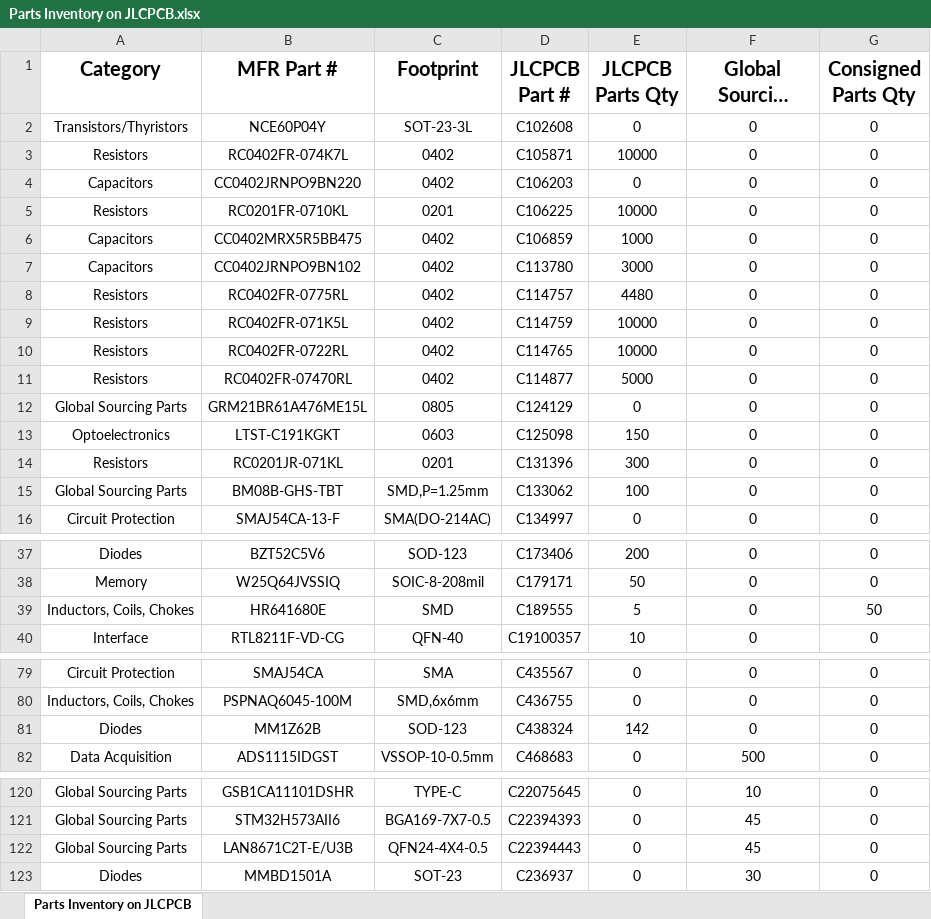
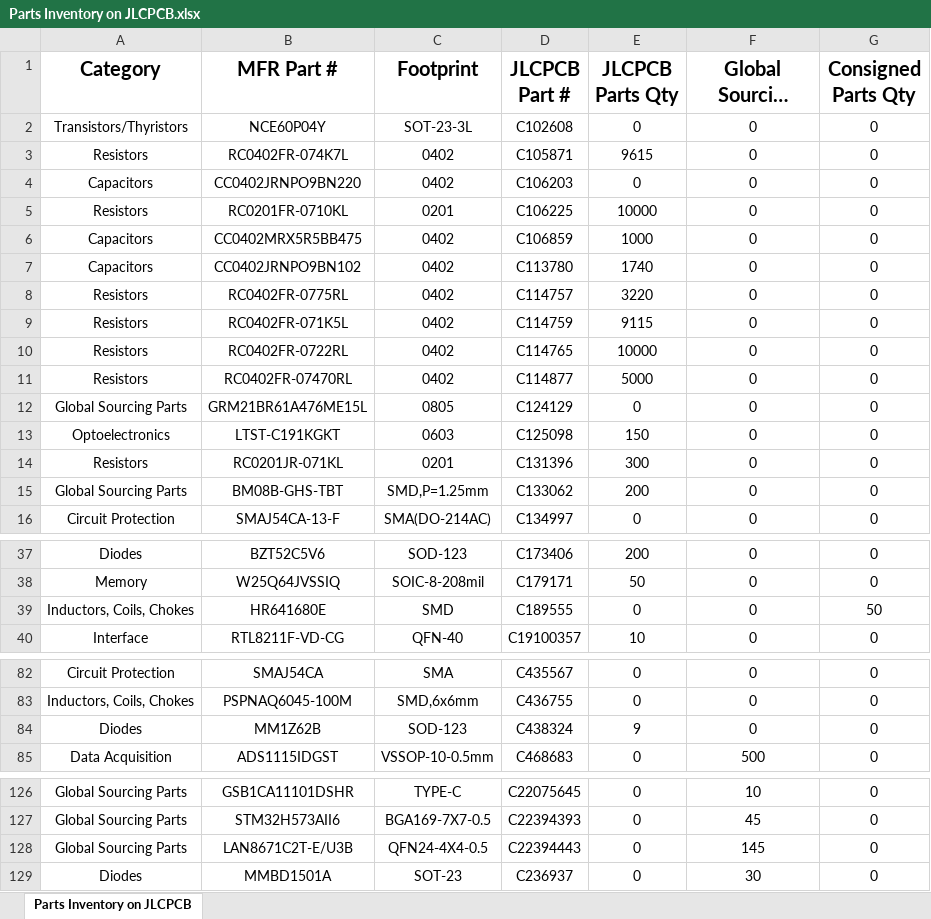
Before and after one commit to bluerobotics/br-components-database, an Excel workbook: jlc-scraper/csv/Parts Inventory on JLCPCB.xlsx, sheet Parts Inventory on JLCPCB, drawn as a sheet; only a part is shown, gaps mark what is left out; long unchanged cells end in …; values as stored, in another font and other column widths than the file's, no borders; addresses are those after the commit; the diff covers the shown part only; the diff names each change by its address in the sheet, - before the commit and + after, or states it on an @@ line.

```diff
--- a/jlc-scraper/csv/Parts Inventory on JLCPCB.xlsx (sheet Parts Inventory on JLCPCB)
+++ b/jlc-scraper/csv/Parts Inventory on JLCPCB.xlsx (sheet Parts Inventory on JLCPCB)
-E3 (JLCPCB Parts Qty): 10000
+E3 (JLCPCB Parts Qty): 9615
-E7 (JLCPCB Parts Qty): 3000
+E7 (JLCPCB Parts Qty): 1740
-E8 (JLCPCB Parts Qty): 4480
+E8 (JLCPCB Parts Qty): 3220
-E9 (JLCPCB Parts Qty): 10000
+E9 (JLCPCB Parts Qty): 9115
-E15 (JLCPCB Parts Qty): 100
+E15 (JLCPCB Parts Qty): 200
-E39 (JLCPCB Parts Qty): 5
+E39 (JLCPCB Parts Qty): 0
-E84 (JLCPCB Parts Qty): 142
+E84 (JLCPCB Parts Qty): 9
-F128 (Global Sourcing Parts Qty): 45
+F128 (Global Sourcing Parts Qty): 145
```
Also changed, not shown: 6 added rows and 5 edited cells elsewhere in this sheet, 10 other files.
